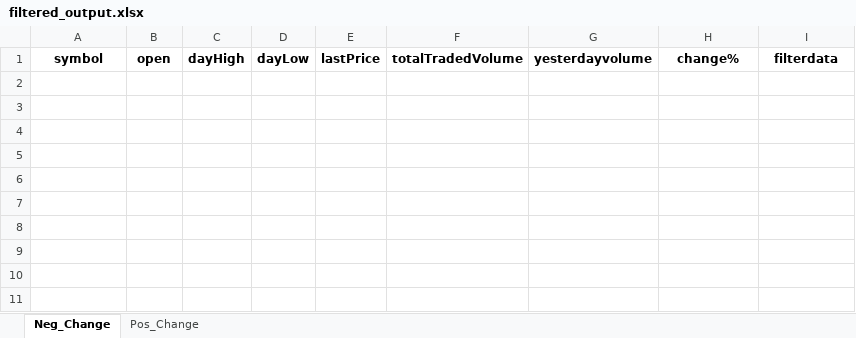
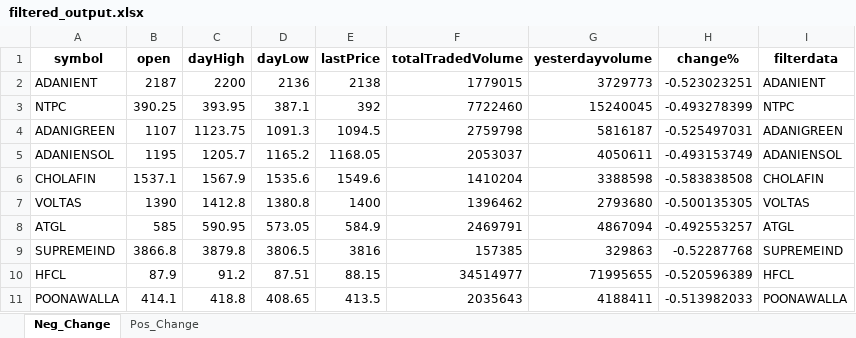
Before and after one commit to hitesh2511/Mypersonaldata, an Excel workbook: data/filtered_output.xlsx, sheet Neg_Change, drawn as a sheet; values as stored, in another font and other column widths than the file's, no borders; the diff names each change by its address in the sheet, - before the commit and + after, or states it on an @@ line.

```diff
--- a/data/filtered_output.xlsx (sheet Neg_Change)
+++ b/data/filtered_output.xlsx (sheet Neg_Change)
+row 2: ADANIENT | 2187 | 2200 | 2136 | 2138 | 1779015 | 3729773 | -0.523023251 | ADANIENT
+row 3: NTPC | 390.25 | 393.95 | 387.1 | 392 | 7722460 | 15240045 | -0.493278399 | NTPC
+row 4: ADANIGREEN | 1107 | 1123.75 | 1091.3 | 1094.5 | 2759798 | 5816187 | -0.525497031 | ADANIGREEN
+row 5: ADANIENSOL | 1195 | 1205.7 | 1165.2 | 1168.05 | 2053037 | 4050611 | -0.493153749 | ADANIENSOL
+row 6: CHOLAFIN | 1537.1 | 1567.9 | 1535.6 | 1549.6 | 1410204 | 3388598 | -0.583838508 | CHOLAFIN
+row 7: VOLTAS | 1390 | 1412.8 | 1380.8 | 1400 | 1396462 | 2793680 | -0.500135305 | VOLTAS
+row 8: ATGL | 585 | 590.95 | 573.05 | 584.9 | 2469791 | 4867094 | -0.492553257 | ATGL
+row 9: SUPREMEIND | 3866.8 | 3879.8 | 3806.5 | 3816 | 157385 | 329863 | -0.52287768 | SUPREMEIND
+row 10: HFCL | 87.9 | 91.2 | 87.51 | 88.15 | 34514977 | 71995655 | -0.520596389 | HFCL
+row 11: POONAWALLA | 414.1 | 418.8 | 408.65 | 413.5 | 2035643 | 4188411 | -0.513982033 | POONAWALLA
```
Also changed, not shown: sheet Pos_Change.
